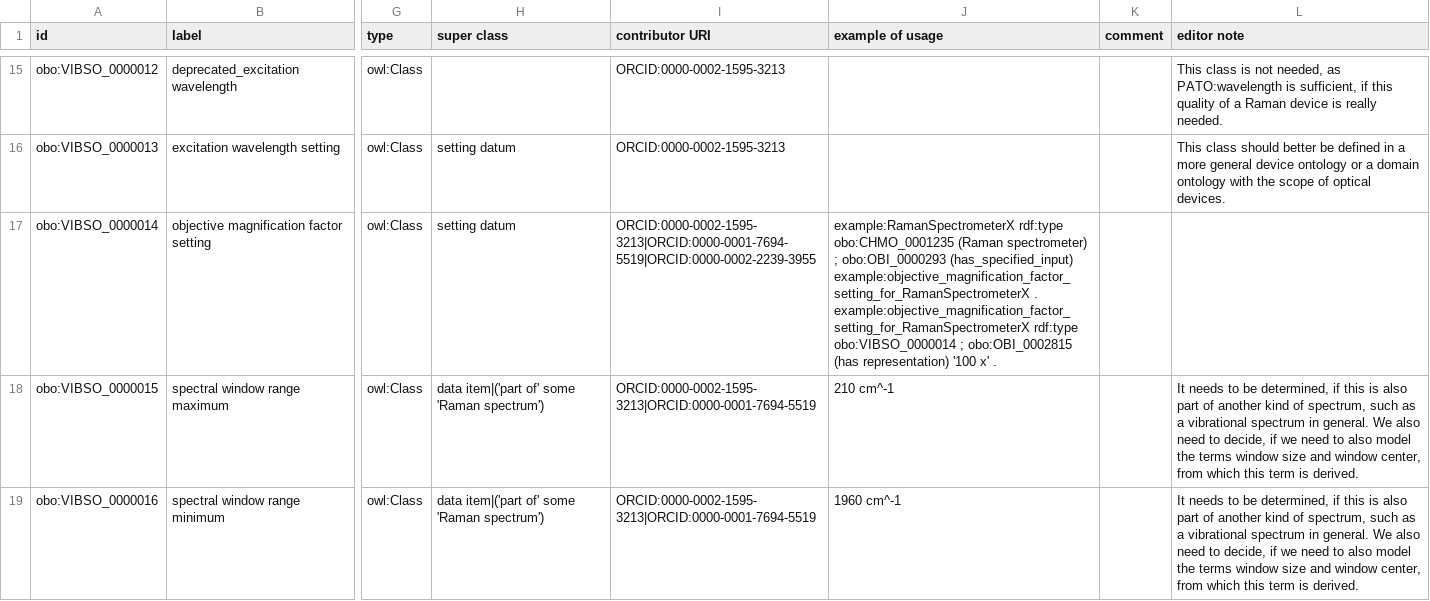
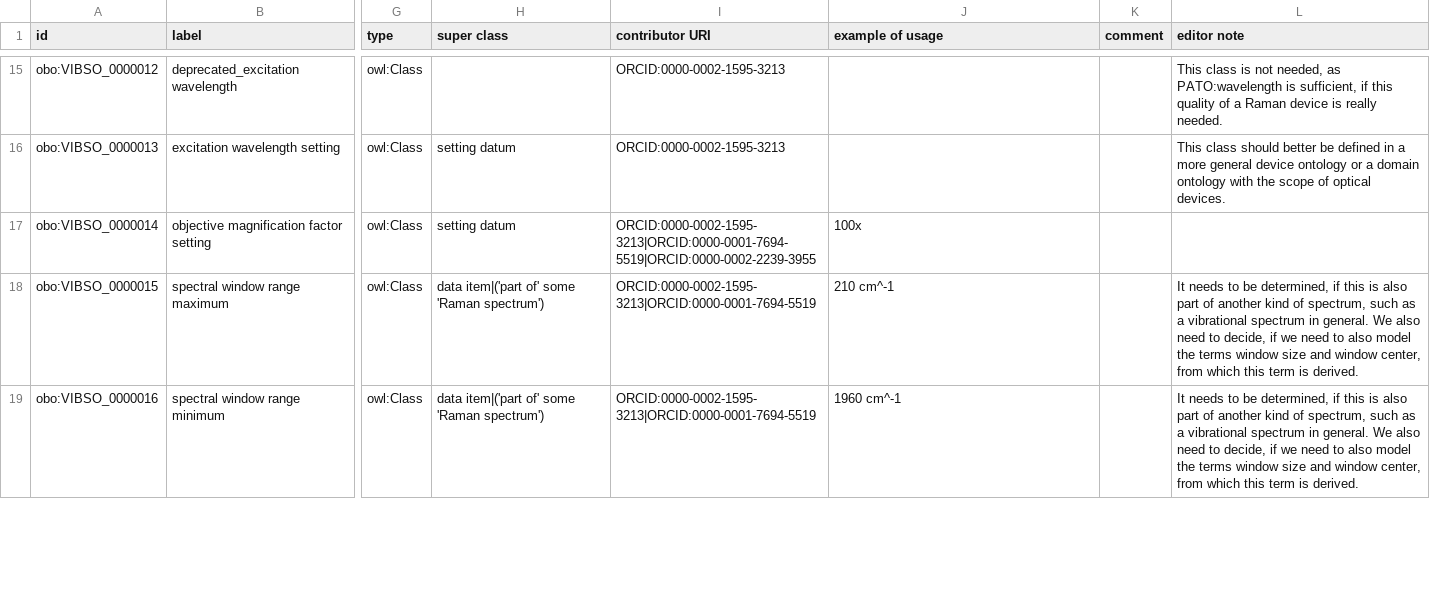
Before and after one commit to NFDI4Chem/VibrationalSpectroscopyOntology, a TSV file: src/templates/vibso_classes.tsv, drawn as a sheet; only a part is shown, gaps mark what is left out; the diff names each change by its address in the sheet, - before the commit and + after, or states it on an @@ line.

Commit message:
Simplefy example of VIBSO_0000014 (objective magnification factor setting)

```diff
--- a/src/templates/vibso_classes.tsv
+++ b/src/templates/vibso_classes.tsv
-J17 (example of usage): example:RamanSpectrometerX rdf:type obo:CHMO_0001235 (Raman spectrometer) ; obo:OBI_0000293 (has_specified_input) example:objective_magnification_factor_setting_for_RamanSpectrometerX . example:objective_magnification_factor_setting_for_RamanSpectrometerX rdf:type obo:VIBSO_0000014 ; obo:OBI_0002815 (has representation) '100 x' .
+J17 (example of usage): 100x
```
